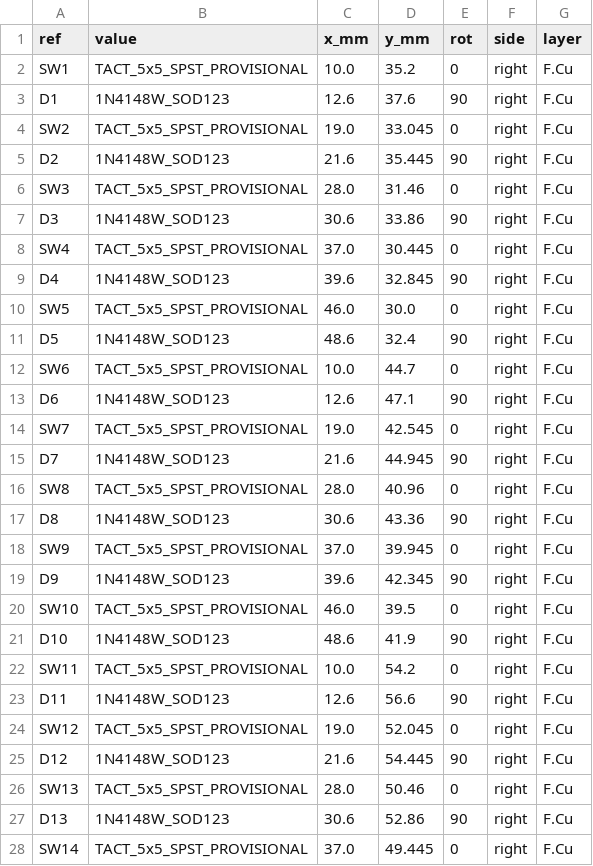
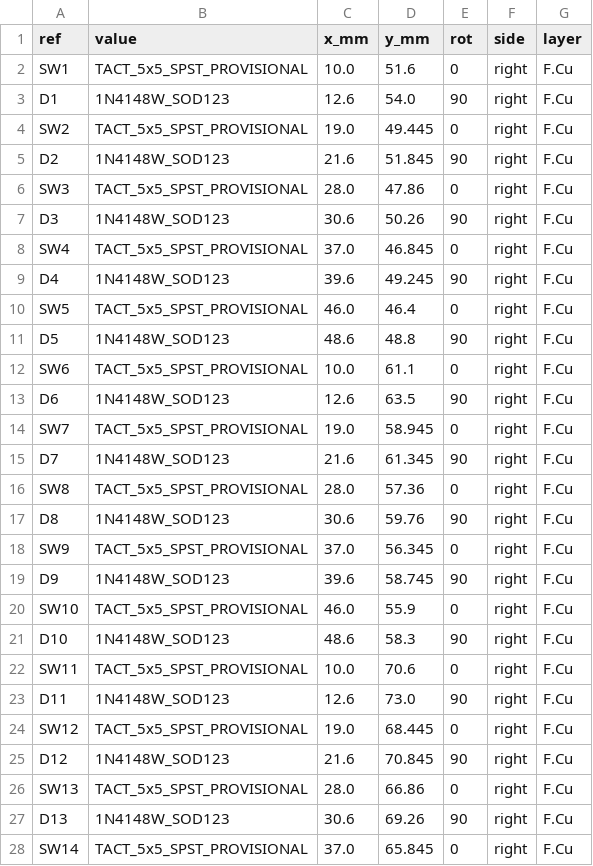
Before and after one commit to neuman/gripster, a CSV file: hardware/kicad/generated/thumbdeck_right_placement.csv, drawn as a sheet; only a part is shown; the diff covers the shown part only.

```diff
--- a/hardware/kicad/generated/thumbdeck_right_placement.csv
+++ b/hardware/kicad/generated/thumbdeck_right_placement.csv
@@ -1,28 +1,28 @@
 ref,value,x_mm,y_mm,rot,side,layer
-SW1,TACT_5x5_SPST_PROVISIONAL,10.0,35.2,0,right,F.Cu
-D1,1N4148W_SOD123,12.6,37.6,90,right,F.Cu
-SW2,TACT_5x5_SPST_PROVISIONAL,19.0,33.045,0,right,F.Cu
-D2,1N4148W_SOD123,21.6,35.445,90,right,F.Cu
-SW3,TACT_5x5_SPST_PROVISIONAL,28.0,31.46,0,right,F.Cu
-D3,1N4148W_SOD123,30.6,33.86,90,right,F.Cu
-SW4,TACT_5x5_SPST_PROVISIONAL,37.0,30.445,0,right,F.Cu
-D4,1N4148W_SOD123,39.6,32.845,90,right,F.Cu
-SW5,TACT_5x5_SPST_PROVISIONAL,46.0,30.0,0,right,F.Cu
-D5,1N4148W_SOD123,48.6,32.4,90,right,F.Cu
-SW6,TACT_5x5_SPST_PROVISIONAL,10.0,44.7,0,right,F.Cu
-D6,1N4148W_SOD123,12.6,47.1,90,right,F.Cu
-SW7,TACT_5x5_SPST_PROVISIONAL,19.0,42.545,0,right,F.Cu
-D7,1N4148W_SOD123,21.6,44.945,90,right,F.Cu
-SW8,TACT_5x5_SPST_PROVISIONAL,28.0,40.96,0,right,F.Cu
-D8,1N4148W_SOD123,30.6,43.36,90,right,F.Cu
-SW9,TACT_5x5_SPST_PROVISIONAL,37.0,39.945,0,right,F.Cu
-D9,1N4148W_SOD123,39.6,42.345,90,right,F.Cu
-SW10,TACT_5x5_SPST_PROVISIONAL,46.0,39.5,0,right,F.Cu
-D10,1N4148W_SOD123,48.6,41.9,90,right,F.Cu
-SW11,TACT_5x5_SPST_PROVISIONAL,10.0,54.2,0,right,F.Cu
-D11,1N4148W_SOD123,12.6,56.6,90,right,F.Cu
-SW12,TACT_5x5_SPST_PROVISIONAL,19.0,52.045,0,right,F.Cu
-D12,1N4148W_SOD123,21.6,54.445,90,right,F.Cu
-SW13,TACT_5x5_SPST_PROVISIONAL,28.0,50.46,0,right,F.Cu
-D13,1N4148W_SOD123,30.6,52.86,90,right,F.Cu
-SW14,TACT_5x5_SPST_PROVISIONAL,37.0,49.445,0,right,F.Cu
+SW1,TACT_5x5_SPST_PROVISIONAL,10.0,51.6,0,right,F.Cu
+D1,1N4148W_SOD123,12.6,54.0,90,right,F.Cu
+SW2,TACT_5x5_SPST_PROVISIONAL,19.0,49.445,0,right,F.Cu
+D2,1N4148W_SOD123,21.6,51.845,90,right,F.Cu
+SW3,TACT_5x5_SPST_PROVISIONAL,28.0,47.86,0,right,F.Cu
+D3,1N4148W_SOD123,30.6,50.26,90,right,F.Cu
+SW4,TACT_5x5_SPST_PROVISIONAL,37.0,46.845,0,right,F.Cu
+D4,1N4148W_SOD123,39.6,49.245,90,right,F.Cu
+SW5,TACT_5x5_SPST_PROVISIONAL,46.0,46.4,0,right,F.Cu
+D5,1N4148W_SOD123,48.6,48.8,90,right,F.Cu
+SW6,TACT_5x5_SPST_PROVISIONAL,10.0,61.1,0,right,F.Cu
+D6,1N4148W_SOD123,12.6,63.5,90,right,F.Cu
+SW7,TACT_5x5_SPST_PROVISIONAL,19.0,58.945,0,right,F.Cu
+D7,1N4148W_SOD123,21.6,61.345,90,right,F.Cu
+SW8,TACT_5x5_SPST_PROVISIONAL,28.0,57.36,0,right,F.Cu
+D8,1N4148W_SOD123,30.6,59.76,90,right,F.Cu
+SW9,TACT_5x5_SPST_PROVISIONAL,37.0,56.345,0,right,F.Cu
+D9,1N4148W_SOD123,39.6,58.745,90,right,F.Cu
+SW10,TACT_5x5_SPST_PROVISIONAL,46.0,55.9,0,right,F.Cu
+D10,1N4148W_SOD123,48.6,58.3,90,right,F.Cu
+SW11,TACT_5x5_SPST_PROVISIONAL,10.0,70.6,0,right,F.Cu
+D11,1N4148W_SOD123,12.6,73.0,90,right,F.Cu
+SW12,TACT_5x5_SPST_PROVISIONAL,19.0,68.445,0,right,F.Cu
+D12,1N4148W_SOD123,21.6,70.845,90,right,F.Cu
+SW13,TACT_5x5_SPST_PROVISIONAL,28.0,66.86,0,right,F.Cu
+D13,1N4148W_SOD123,30.6,69.26,90,right,F.Cu
+SW14,TACT_5x5_SPST_PROVISIONAL,37.0,65.845,0,right,F.Cu
```
Also changed, not shown: 2 added rows, 1 removed row and 26 edited cells elsewhere in this file, hardware/kicad/generated/thumbdeck_left_placement.csv, 26 other files.
